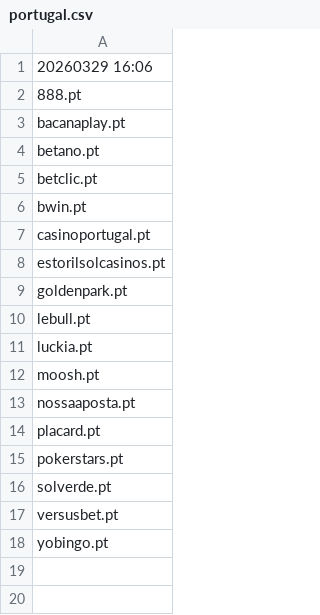
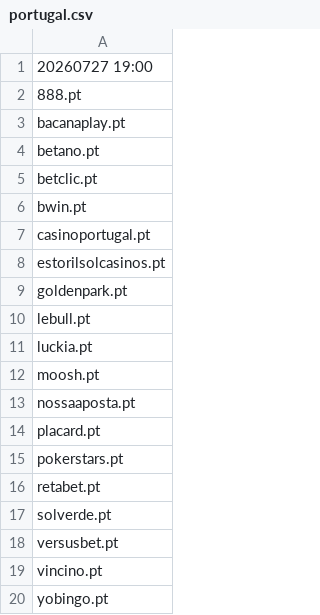
Before and after one commit to itsJustinCase/gamble-eagle, a CSV file: portugal.csv, drawn as a sheet.

Commit message:
update portugal.csv

```diff
--- a/portugal.csv
+++ b/portugal.csv
@@ -1,2 +1,2 @@
-20260329 16:06
+20260727 19:00
 888.pt
@@ -15,4 +15,6 @@ placard.pt
 pokerstars.pt
+retabet.pt
 solverde.pt
 versusbet.pt
+vincino.pt
 yobingo.pt
```
